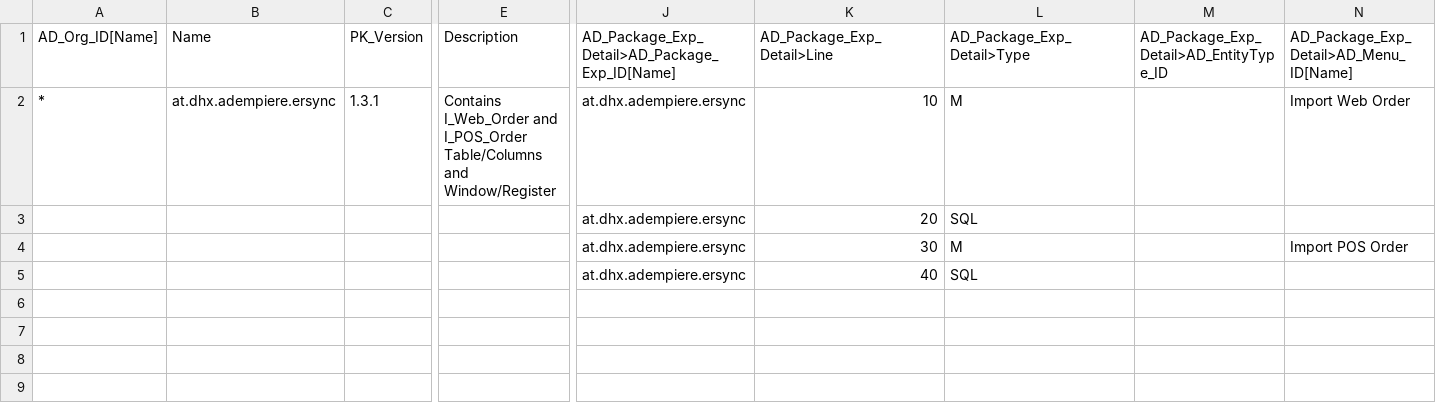
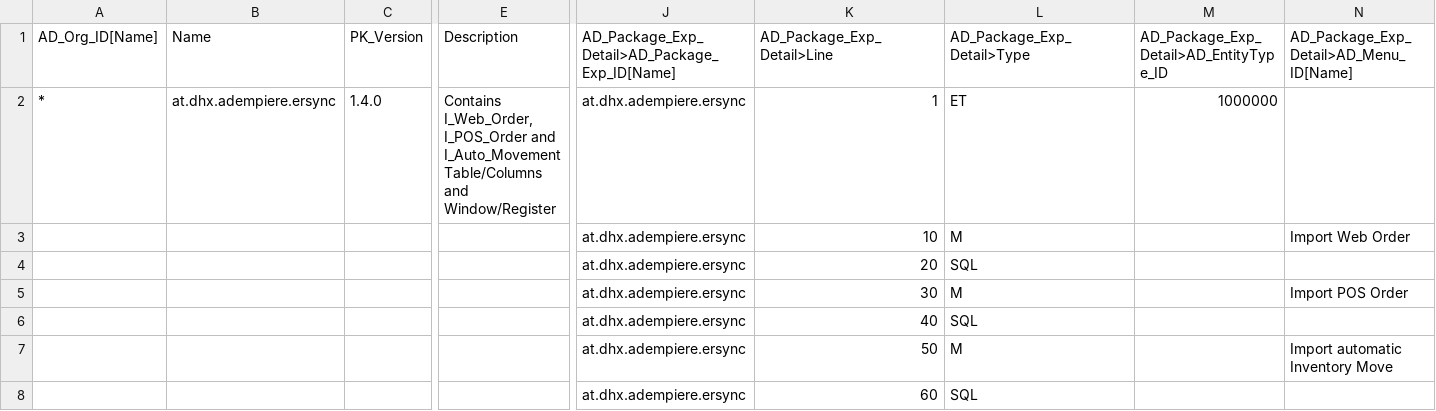
Before and after one commit to dhx/idempiere-ersync, a CSV file: migration/Export_AD_Package_Exp.csv, drawn as a sheet; only a part is shown, gaps mark what is left out; rows hold the shown columns only; the diff names each change by its address in the sheet, - before the commit and + after, or states it on an @@ line.

Commit message:
new version 1.4.0: - new entity type ERS1 for the AD entries - new auto movement model interface and process

```diff
--- a/migration/Export_AD_Package_Exp.csv
+++ b/migration/Export_AD_Package_Exp.csv
-C2: 1.3.1
+C2: 1.4.0
-E2: Contains I_Web_Order and I_POS_Order Table/Columns and…
+E2: Contains I_Web_Order, I_POS_Order and I_Auto_Movement Table/Columns and…
-K2: 10
+K2: 1
-L2: M
+L2: ET
-M2: (empty)
+M2: 1000000
-N2: Import Web Order
+N2: (empty)
+row 3:  |  |  |  | at.dhx.adempiere.ersync | 10 | M |  | Import Web Order
+row 7:  |  |  |  | at.dhx.adempiere.ersync | 50 | M |  | Import automatic Inventory Move
+row 8:  |  |  |  | at.dhx.adempiere.ersync | 60 | SQL
```
Also changed, not shown: 9 other files.
